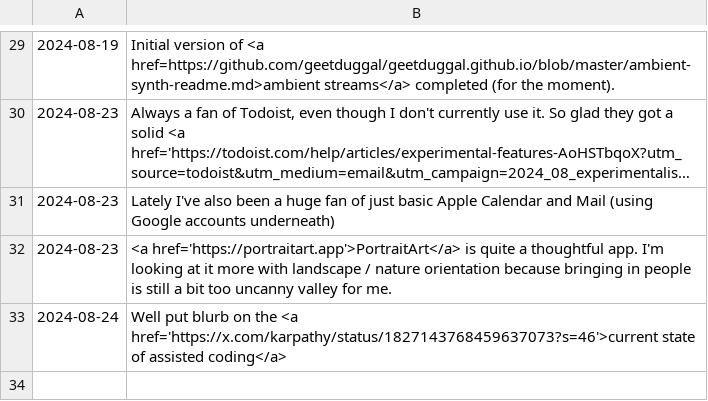
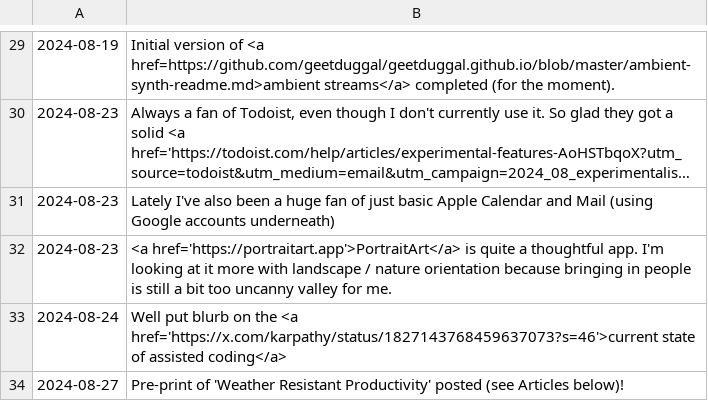
Before and after one commit to geetduggal/geetduggal.github.io, a TSV file: geets.tsv, drawn as a sheet; only a part is shown, gaps mark what is left out; long unchanged cells end in ….

```diff
--- a/geets.tsv
+++ b/geets.tsv
@@ -33 +33,2 @@
 2024-08-24	Well put blurb on the <a href='https://x.com/karpathy/status/1827143768459637073?s=46'>current state of assisted coding</a>
+2024-08-27	Pre-print of 'Weather Resistant Productivity' posted (see Articles below)!
```
Also changed, not shown: articles.tsv, 2 other files.
